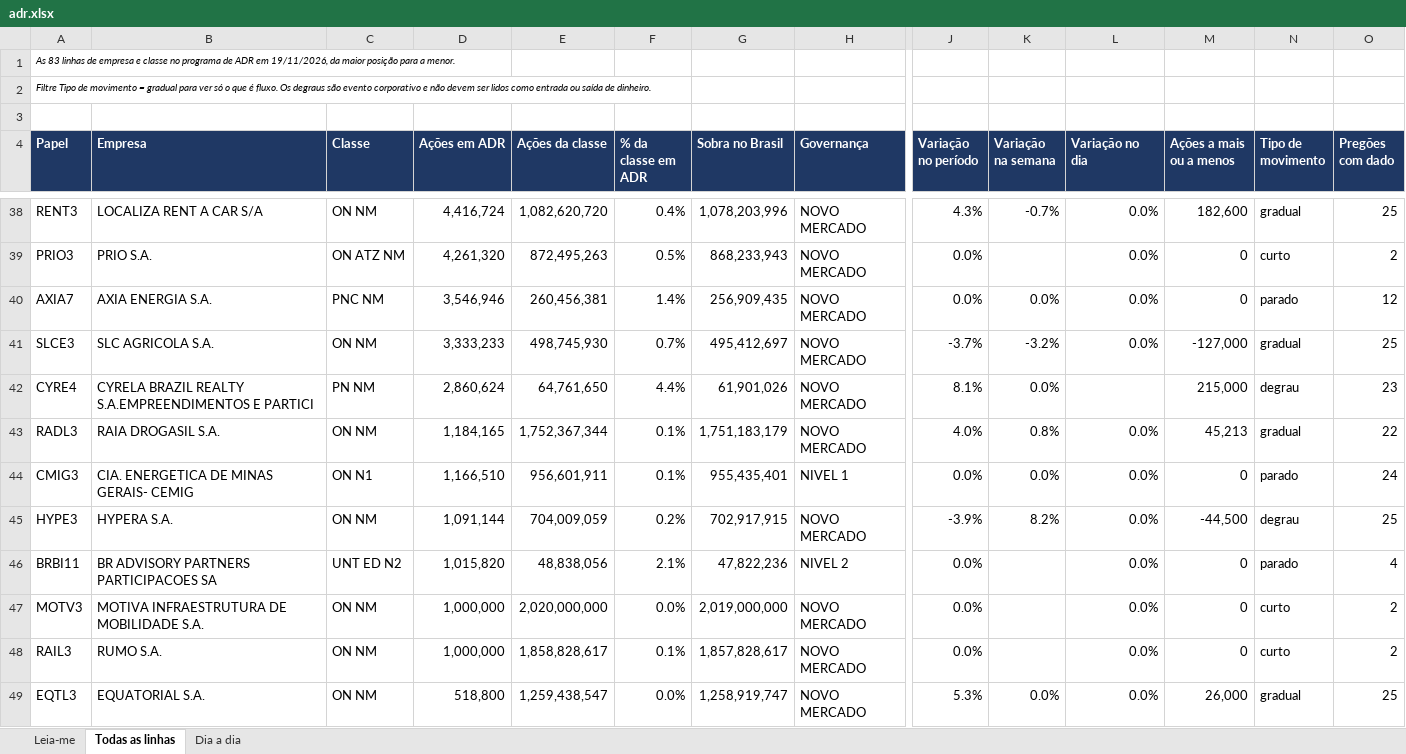
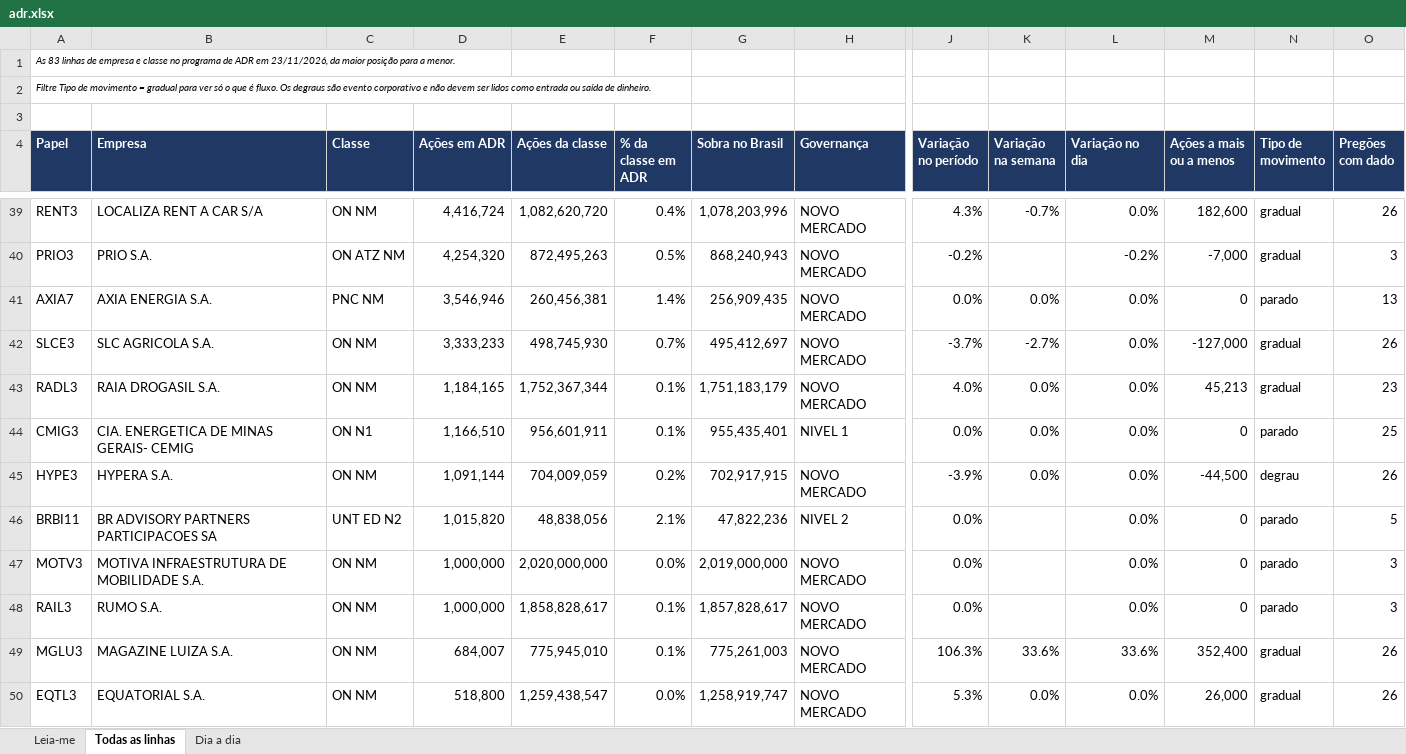
Before and after one commit to jarbasdacosta/pendulodemercado, an Excel workbook: content/adr/adr.xlsx, sheet Todas as linhas, drawn as a sheet; only a part is shown, gaps mark what is left out; values as stored, in another font and other column widths than the file's, no borders; removed rows and columns are numbered as before the commit, all else as after; rows hold the shown columns only; the diff covers the shown part only; the diff names each change by its address in the sheet, - before the commit and + after, or states it on an @@ line.

```diff
--- a/content/adr/adr.xlsx (sheet Todas as linhas)
+++ b/content/adr/adr.xlsx (sheet Todas as linhas)
-A1 (Papel): …ADR em 19/11/2026, da maior…
+A1 (Papel): …ADR em 23/11/2026, da maior…
-O39 (Pregões com dado): 25
+O39 (Pregões com dado): 26
-D40 (Ações em ADR): 4,261,320
+D40 (Ações em ADR): 4,254,320
-G40 (Sobra no Brasil): 868,233,943
+G40 (Sobra no Brasil): 868,240,943
-J40 (Variação no período): 0.0%
+J40 (Variação no período): -0.2%
-L40 (Variação no dia): 0.0%
+L40 (Variação no dia): -0.2%
-M40 (Ações a mais ou a menos): 0
+M40 (Ações a mais ou a menos): -7,000
-N40 (Tipo de movimento): curto
+N40 (Tipo de movimento): gradual
-O40 (Pregões com dado): 2
+O40 (Pregões com dado): 3
-O41 (Pregões com dado): 12
+O41 (Pregões com dado): 13
-K42 (Variação na semana): -3.2%
+K42 (Variação na semana): -2.7%
-O42 (Pregões com dado): 25
+O42 (Pregões com dado): 26
-row 42: CYRE4 | CYRELA BRAZIL REALTY S.A.EMPREENDIMENTOS E PARTICI | PN NM | 2,860,624 | 64,761,650 | 4.4% | 61,901,026 | NOVO MERCADO | 8.1% | 0.0% |  | 215,000 | degrau | 23
-K43 (Variação na semana): 0.8%
+K43 (Variação na semana): 0.0%
-O43 (Pregões com dado): 22
+O43 (Pregões com dado): 23
-O44 (Pregões com dado): 24
+O44 (Pregões com dado): 25
-K45 (Variação na semana): 8.2%
+K45 (Variação na semana): 0.0%
-O45 (Pregões com dado): 25
+O45 (Pregões com dado): 26
-O46 (Pregões com dado): 4
+O46 (Pregões com dado): 5
-N47:N48 (Tipo de movimento): curto
+N47:N48 (Tipo de movimento): parado
-O47:O48 (Pregões com dado): 2
+O47:O48 (Pregões com dado): 3
+row 49: MGLU3 | MAGAZINE LUIZA S.A. | ON NM | 684,007 | 775,945,010 | 0.1% | 775,261,003 | NOVO MERCADO | 106.3% | 33.6% | 33.6% | 352,400 | gradual | 26
-O50 (Pregões com dado): 25
+O50 (Pregões com dado): 26
```
Also changed, not shown: 8 added rows, 8 removed rows and 102 edited cells elsewhere in this sheet, sheet Dia a dia, sheet Leia-me, content/agro/agro.xlsx, content/posicionamento/aluguel.xlsx, 12 other files.
